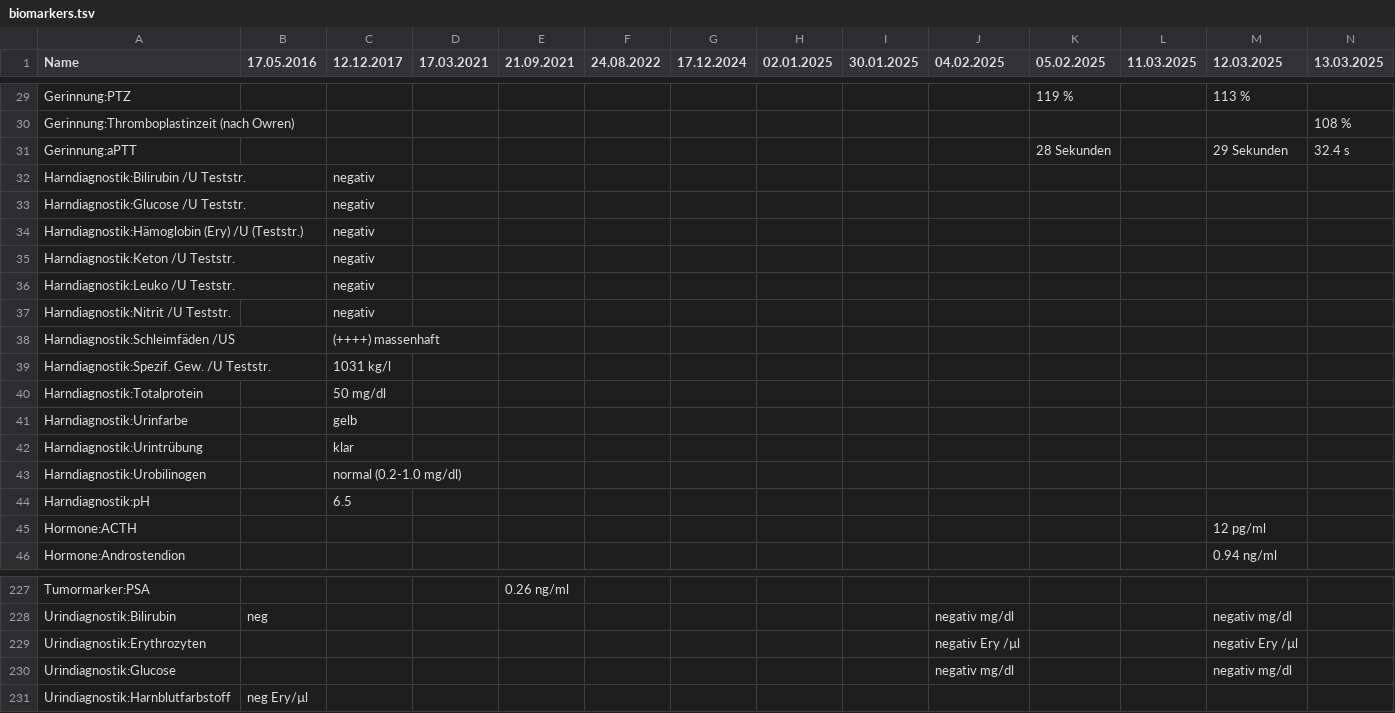
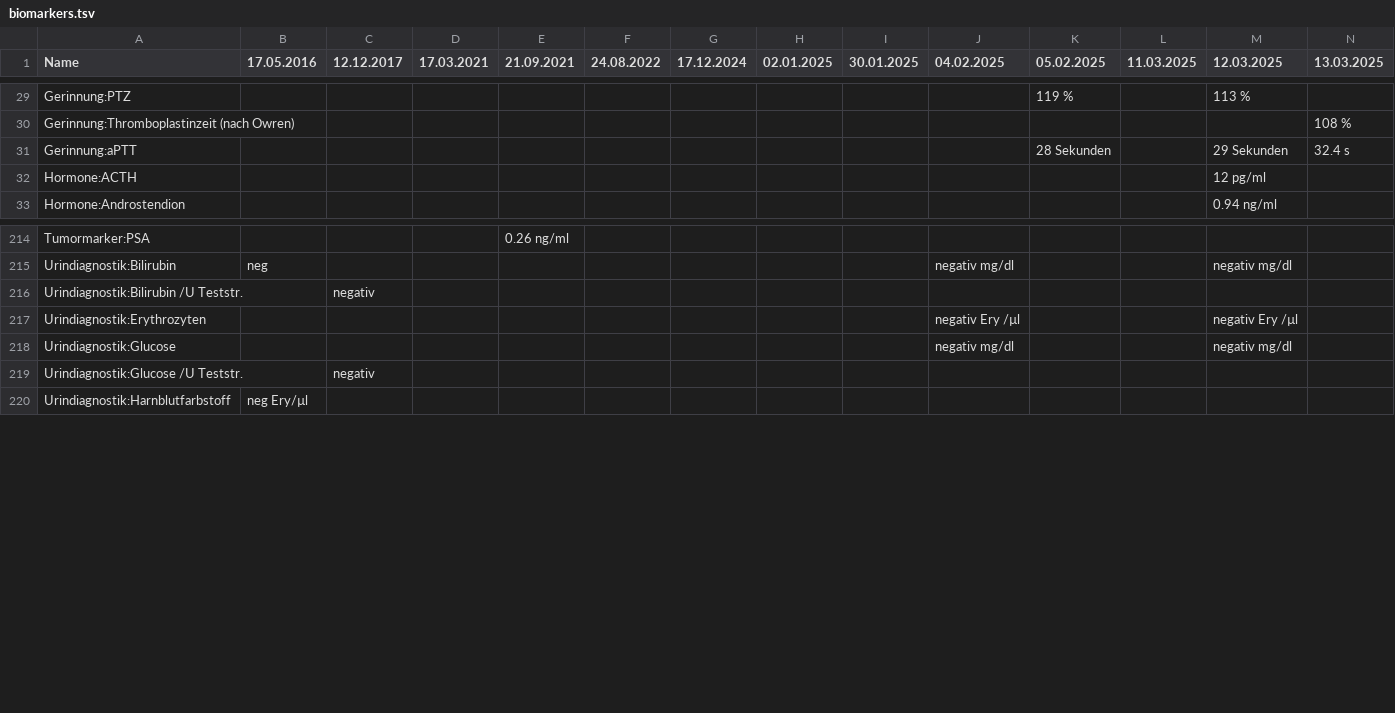
Before and after one commit to ympoglag/biomarkers, a TSV file: biomarkers.tsv, drawn as a sheet; only a part is shown, gaps mark what is left out; removed rows and columns are numbered as before the commit, all else as after; rows hold the shown columns only; the diff covers the shown part only; the diff names each change by its address in the sheet, - before the commit and + after, or states it on an @@ line.

```diff
--- a/biomarkers.tsv
+++ b/biomarkers.tsv
-row 32: Harndiagnostik:Bilirubin /U Teststr. |  | negativ
-row 33: Harndiagnostik:Glucose /U Teststr. |  | negativ
-row 34: Harndiagnostik:Hämoglobin (Ery) /U (Teststr.) |  | negativ
-row 35: Harndiagnostik:Keton /U Teststr. |  | negativ
-row 36: Harndiagnostik:Leuko /U Teststr. |  | negativ
-row 37: Harndiagnostik:Nitrit /U Teststr. |  | negativ
-row 38: Harndiagnostik:Schleimfäden /US |  | (++++) massenhaft
-row 39: Harndiagnostik:Spezif. Gew. /U Teststr. |  | 1031 kg/l
-row 40: Harndiagnostik:Totalprotein |  | 50 mg/dl
-row 41: Harndiagnostik:Urinfarbe |  | gelb
-row 42: Harndiagnostik:Urintrübung |  | klar
-row 43: Harndiagnostik:Urobilinogen |  | normal (0.2-1.0 mg/dl)
-row 44: Harndiagnostik:pH |  | 6.5
+row 216: Urindiagnostik:Bilirubin /U Teststr. |  | negativ
+row 219: Urindiagnostik:Glucose /U Teststr. |  | negativ
```
Also changed, not shown: 6 added rows and 5 edited cells elsewhere in this file, 2 other files.
